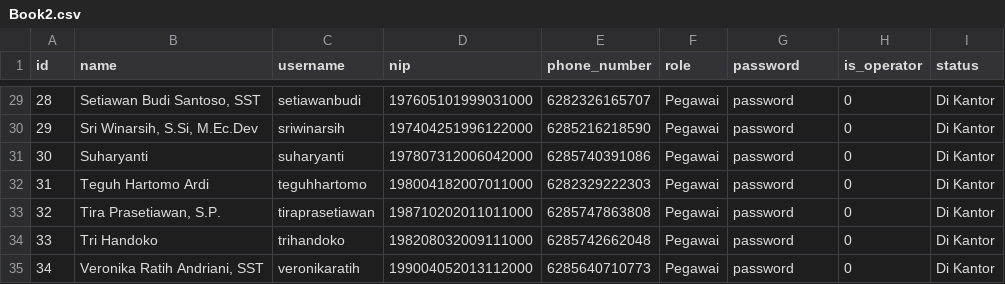
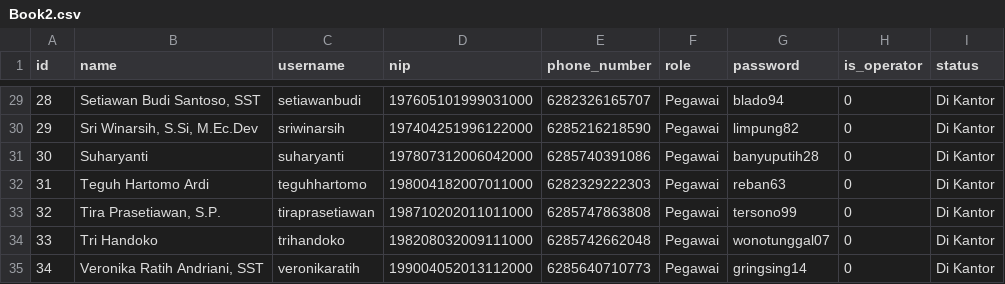
Before and after one commit to hilalski/bpsbtg, a CSV file: database/seeders/data/csv/Book2.csv, drawn as a sheet; only a part is shown, gaps mark what is left out; the diff covers the shown part only.

```diff
--- a/database/seeders/data/csv/Book2.csv
+++ b/database/seeders/data/csv/Book2.csv
@@ -29,7 +29,7 @@
-28;Setiawan Budi Santoso, SST;setiawanbudi;197605101999031000;6282326165707;Pegawai;password;0;Di Kantor
-29;Sri Winarsih, S.Si, M.Ec.Dev;sriwinarsih;197404251996122000;6285216218590;Pegawai;password;0;Di Kantor
-30;Suharyanti;suharyanti;197807312006042000;6285740391086;Pegawai;password;0;Di Kantor
-31;Teguh Hartomo Ardi;teguhhartomo;198004182007011000;6282329222303;Pegawai;password;0;Di Kantor
-32;Tira Prasetiawan, S.P.;tiraprasetiawan;198710202011011000;6285747863808;Pegawai;password;0;Di Kantor
-33;Tri Handoko;trihandoko;198208032009111000;6285742662048;Pegawai;password;0;Di Kantor
-34;Veronika Ratih Andriani, SST;veronikaratih;199004052013112000;6285640710773;Pegawai;password;0;Di Kantor
+28;Setiawan Budi Santoso, SST;setiawanbudi;197605101999031000;6282326165707;Pegawai;blado94;0;Di Kantor
+29;Sri Winarsih, S.Si, M.Ec.Dev;sriwinarsih;197404251996122000;6285216218590;Pegawai;limpung82;0;Di Kantor
+30;Suharyanti;suharyanti;197807312006042000;6285740391086;Pegawai;banyuputih28;0;Di Kantor
+31;Teguh Hartomo Ardi;teguhhartomo;198004182007011000;6282329222303;Pegawai;reban63;0;Di Kantor
+32;Tira Prasetiawan, S.P.;tiraprasetiawan;198710202011011000;6285747863808;Pegawai;tersono99;0;Di Kantor
+33;Tri Handoko;trihandoko;198208032009111000;6285742662048;Pegawai;wonotunggal07;0;Di Kantor
+34;Veronika Ratih Andriani, SST;veronikaratih;199004052013112000;6285640710773;Pegawai;gringsing14;0;Di Kantor
```
Also changed, not shown: 27 edited cells elsewhere in this file, 1 other file.
